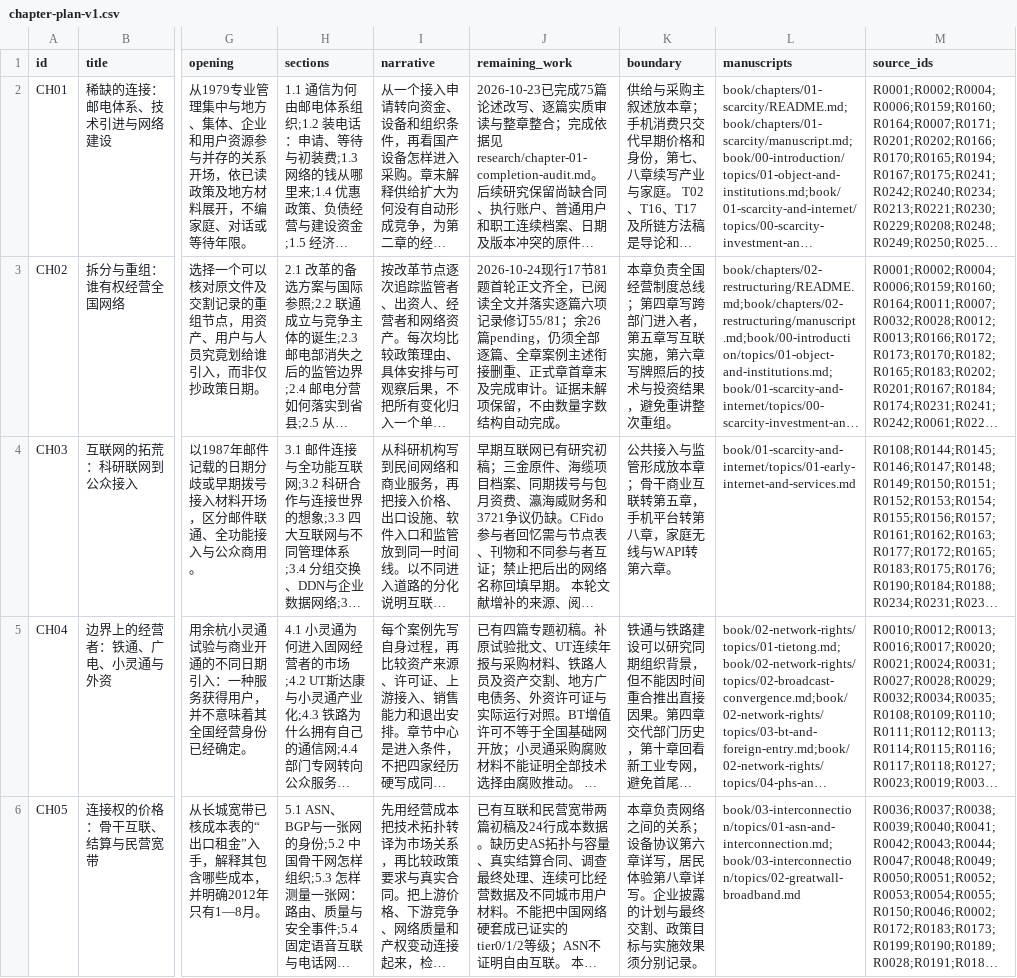
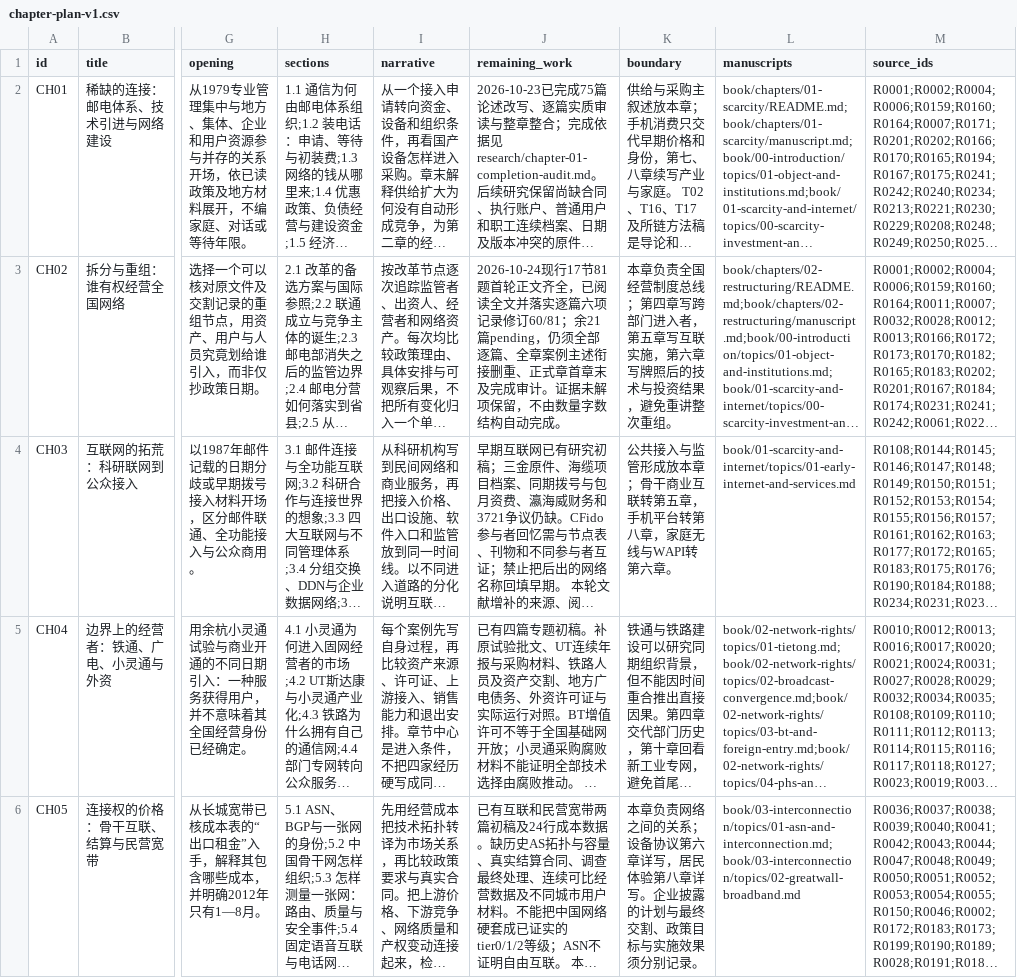
Before and after one commit to pty819/order-of-connectivity, a CSV file: research/chapter-plan-v1.csv, drawn as a sheet; only a part is shown, gaps mark what is left out; long unchanged cells end in …; the diff names each change by its address in the sheet, - before the commit and + after, or states it on an @@ line.

```diff
--- a/research/chapter-plan-v1.csv
+++ b/research/chapter-plan-v1.csv
-J3 (remaining_work): …记录修订55/81；余26篇pending，仍…
+J3 (remaining_work): …记录修订60/81；余21篇pending，仍…
```
Also changed, not shown: research/chapter-02-integrated-audit.csv, research/chapter-02-subtopics.csv, 12 other files.
